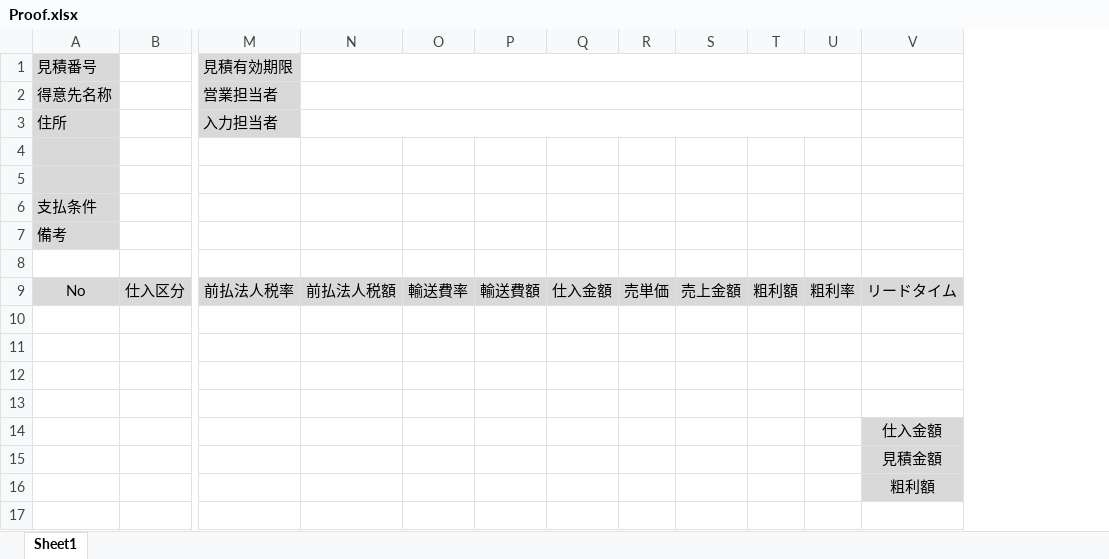
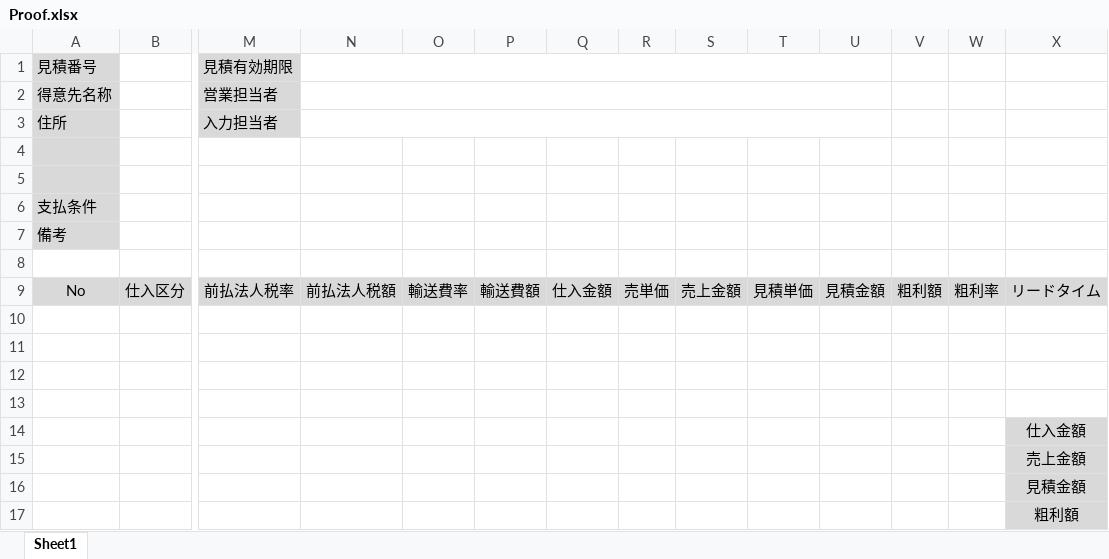
Before and after one commit to joyballonline/his_vb, an Excel workbook: src/HanbaiKanri/HanbaiKanri/bin/BaseXls/Proof.xlsx, sheet Sheet1, drawn as a sheet; only a part is shown, gaps mark what is left out; values as stored, in another font and other column widths than the file's, no borders; removed rows and columns are numbered as before the commit, all else as after; rows hold the shown columns only; the diff names each change by its address in the sheet, - before the commit and + after, or states it on an @@ line.

```diff
--- a/src/HanbaiKanri/HanbaiKanri/bin/BaseXls/Proof.xlsx (sheet Sheet1)
+++ b/src/HanbaiKanri/HanbaiKanri/bin/BaseXls/Proof.xlsx (sheet Sheet1)
+column T, row 9: 見積単価
+column U, row 9: 見積金額
-N1:U1 merged
+N1:U1 merged
-N2:U2 merged
+N2:U2 merged
-N3:U3 merged
+N3:U3 merged
+row 15:  |  |  |  |  |  |  |  |  |  |  |  |  | 売上金額
```
Also changed, not shown: 1 other file.
